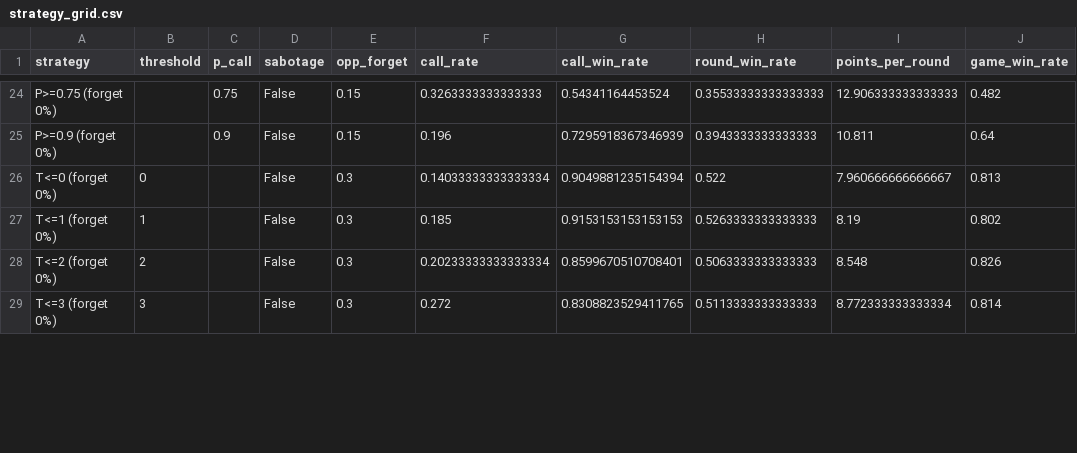
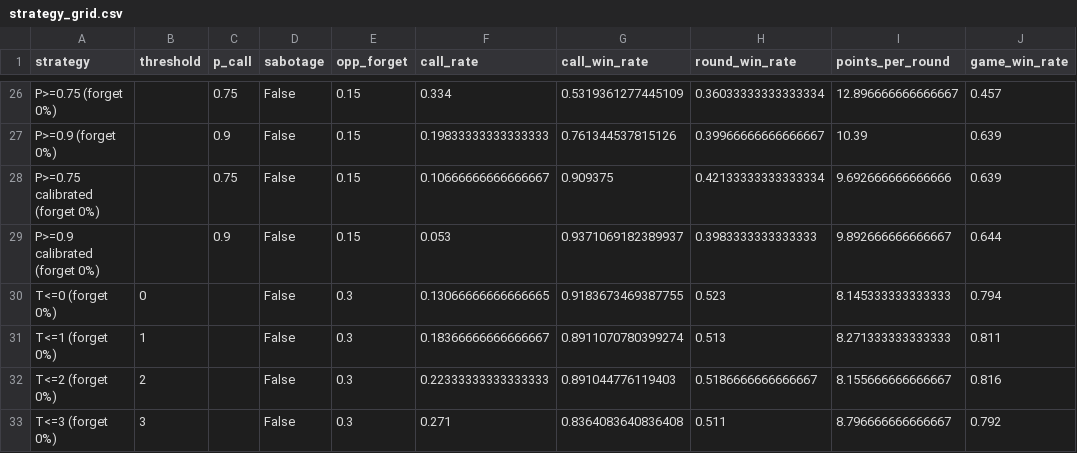
Before and after one commit to ras-serikpay/kombio-strategy-analysis, a CSV file: results/strategy_grid.csv, drawn as a sheet; only a part is shown, gaps mark what is left out; addresses are those after the commit; the diff covers the shown part only; the diff names each change by its address in the sheet, - before the commit and + after, or states it on an @@ line.

Commit message:
Calibrated caller, discard-pile draws, wrong-match penalties, tournament

```diff
--- a/results/strategy_grid.csv
+++ b/results/strategy_grid.csv
-F26 (call_rate): 0.3263333333333333
+F26 (call_rate): 0.334
-G26 (call_win_rate): 0.54341164453524
+G26 (call_win_rate): 0.5319361277445109
-H26 (round_win_rate): 0.35533333333333333
+H26 (round_win_rate): 0.36033333333333334
-I26 (points_per_round): 12.906333333333333
+I26 (points_per_round): 12.896666666666667
-J26 (game_win_rate): 0.482
+J26 (game_win_rate): 0.457
-F27 (call_rate): 0.196
+F27 (call_rate): 0.19833333333333333
-G27 (call_win_rate): 0.7295918367346939
+G27 (call_win_rate): 0.761344537815126
-H27 (round_win_rate): 0.3943333333333333
+H27 (round_win_rate): 0.39966666666666667
-I27 (points_per_round): 10.811
+I27 (points_per_round): 10.39
-J27 (game_win_rate): 0.64
+J27 (game_win_rate): 0.639
+row 28: P>=0.75 calibrated (forget 0%) |  | 0.75 | False | 0.15 | 0.10666666666666667 | 0.909375 | 0.42133333333333334 | 9.692666666666666 | 0.639
+row 29: P>=0.9 calibrated (forget 0%) |  | 0.9 | False | 0.15 | 0.053 | 0.9371069182389937 | 0.3983333333333333 | 9.892666666666667 | 0.644
-F30 (call_rate): 0.14033333333333334
+F30 (call_rate): 0.13066666666666665
-G30 (call_win_rate): 0.9049881235154394
+G30 (call_win_rate): 0.9183673469387755
-H30 (round_win_rate): 0.522
+H30 (round_win_rate): 0.523
-I30 (points_per_round): 7.960666666666667
+I30 (points_per_round): 8.145333333333333
-J30 (game_win_rate): 0.813
+J30 (game_win_rate): 0.794
-F31 (call_rate): 0.185
+F31 (call_rate): 0.18366666666666667
-G31 (call_win_rate): 0.9153153153153153
+G31 (call_win_rate): 0.8911070780399274
-H31 (round_win_rate): 0.5263333333333333
+H31 (round_win_rate): 0.513
-I31 (points_per_round): 8.19
+I31 (points_per_round): 8.271333333333333
-J31 (game_win_rate): 0.802
+J31 (game_win_rate): 0.811
-F32 (call_rate): 0.20233333333333334
+F32 (call_rate): 0.22333333333333333
-G32 (call_win_rate): 0.8599670510708401
+G32 (call_win_rate): 0.891044776119403
-H32 (round_win_rate): 0.5063333333333333
+H32 (round_win_rate): 0.5186666666666667
-I32 (points_per_round): 8.548
+I32 (points_per_round): 8.155666666666667
-J32 (game_win_rate): 0.826
+J32 (game_win_rate): 0.816
-F33 (call_rate): 0.272
+F33 (call_rate): 0.271
-G33 (call_win_rate): 0.8308823529411765
+G33 (call_win_rate): 0.8364083640836408
-H33 (round_win_rate): 0.5113333333333333
+H33 (round_win_rate): 0.511
-I33 (points_per_round): 8.772333333333334
+I33 (points_per_round): 8.796666666666667
-J33 (game_win_rate): 0.814
+J33 (game_win_rate): 0.792
```
Also changed, not shown: 4 added rows and 100 edited cells elsewhere in this file, 15 other files.
